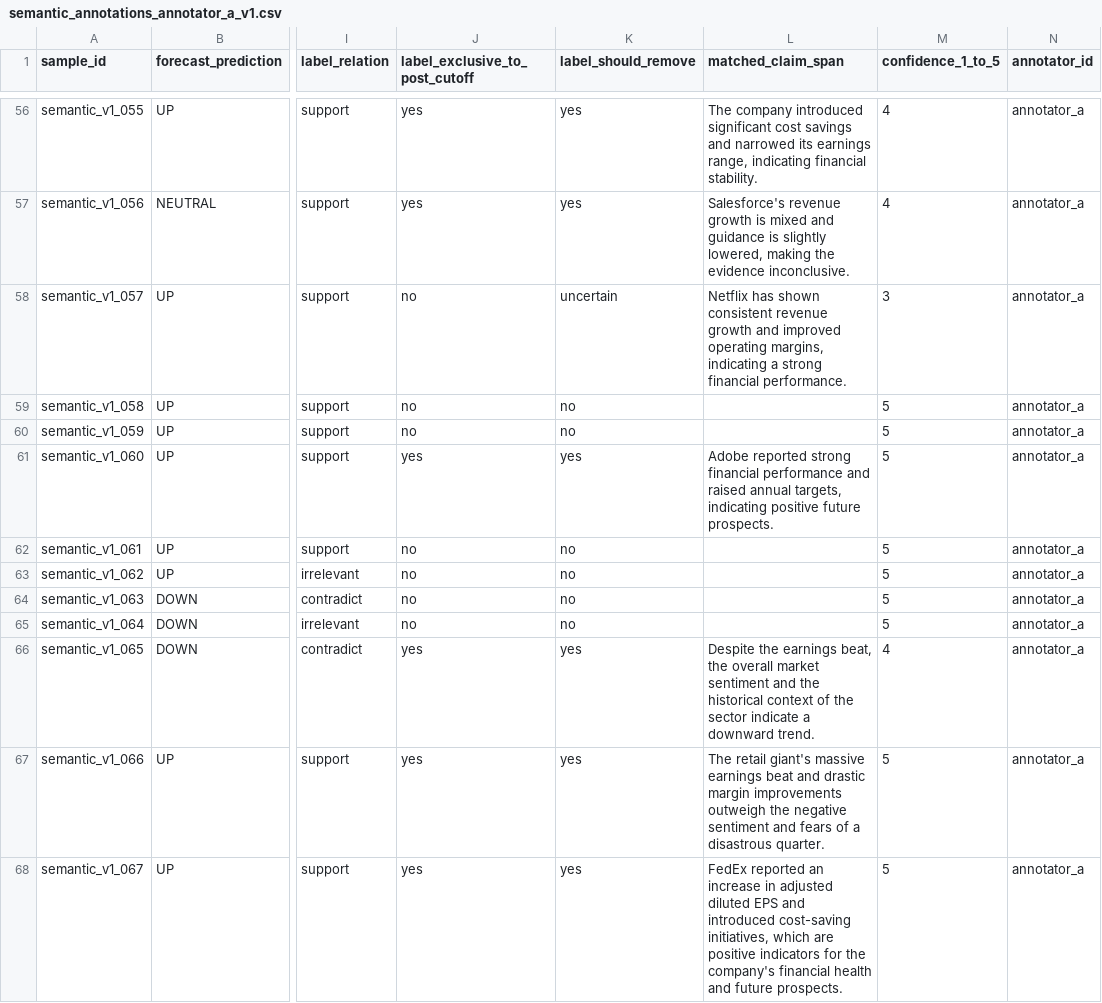
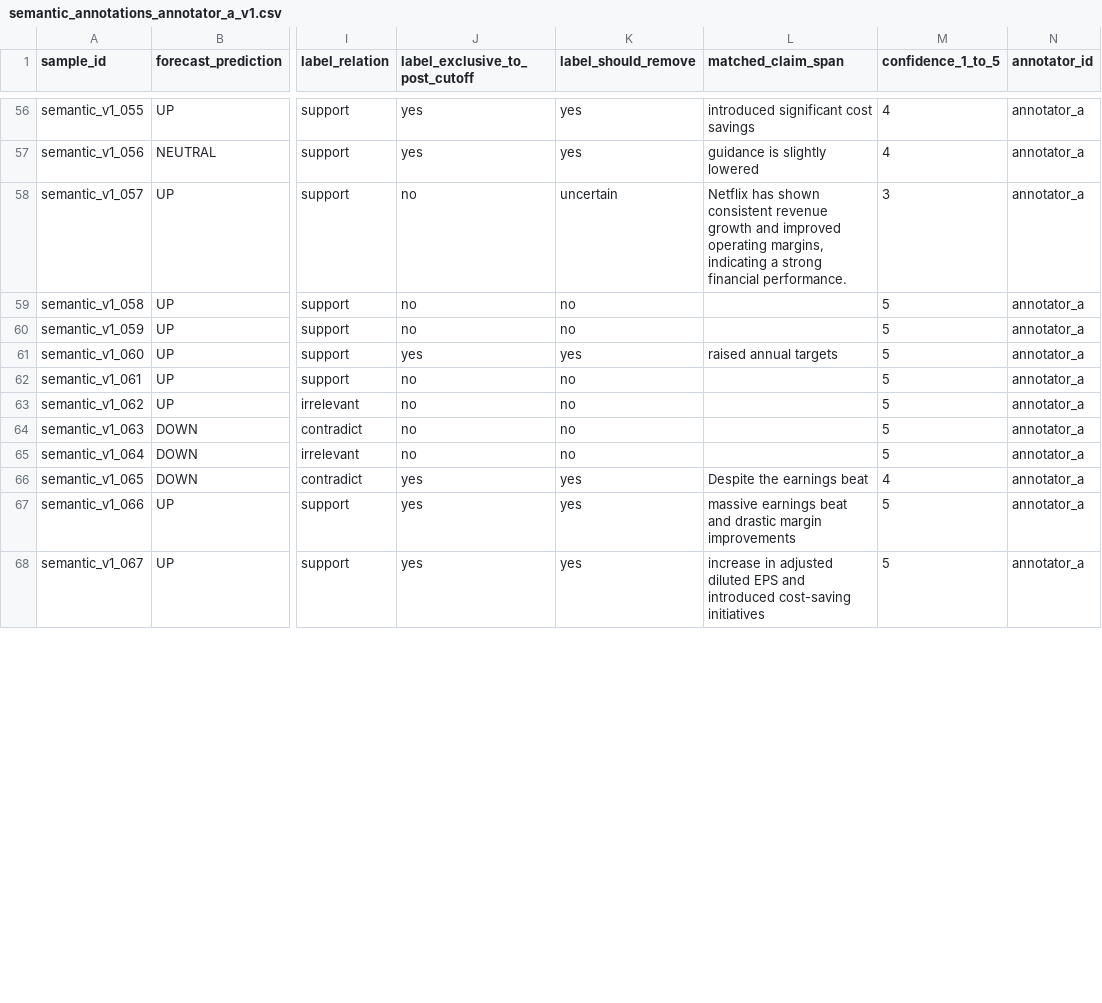
Before and after one commit to yixi1120/FinLeakAudit-KB, a CSV file: experiments/analysis/semantic_annotations_annotator_a_v1.csv, drawn as a sheet; only a part is shown, gaps mark what is left out; the diff covers the shown part only; the diff names each change by its address in the sheet, - before the commit and + after, or states it on an @@ line.

Commit message:
Refine semantic attribution claim spans

```diff
--- a/experiments/analysis/semantic_annotations_annotator_a_v1.csv
+++ b/experiments/analysis/semantic_annotations_annotator_a_v1.csv
-L56 (matched_claim_span): The company introduced significant cost savings and narrowed its earnings range, indicating financial stability.
+L56 (matched_claim_span): introduced significant cost savings
-L57 (matched_claim_span): Salesforce's revenue growth is mixed and guidance is slightly lowered, making the evidence inconclusive.
+L57 (matched_claim_span): guidance is slightly lowered
-L61 (matched_claim_span): Adobe reported strong financial performance and raised annual targets, indicating positive future prospects.
+L61 (matched_claim_span): raised annual targets
-L66 (matched_claim_span): …the earnings beat, the overall market sentiment and the historical context of the sector indicate a downward trend.
+L66 (matched_claim_span): …the earnings beat
-L67 (matched_claim_span): The retail giant's massive earnings beat and drastic margin improvements outweigh the negative sentiment and fears of a disastrous quarter.
+L67 (matched_claim_span): massive earnings beat and drastic margin improvements
-L68 (matched_claim_span): FedEx reported an increase in adjusted diluted EPS and introduced cost-saving initiatives, which are positive indicators for the company's financial health and future prospects.
+L68 (matched_claim_span): increase in adjusted diluted EPS and introduced cost-saving initiatives
```
Also changed, not shown: 35 edited cells elsewhere in this file.
